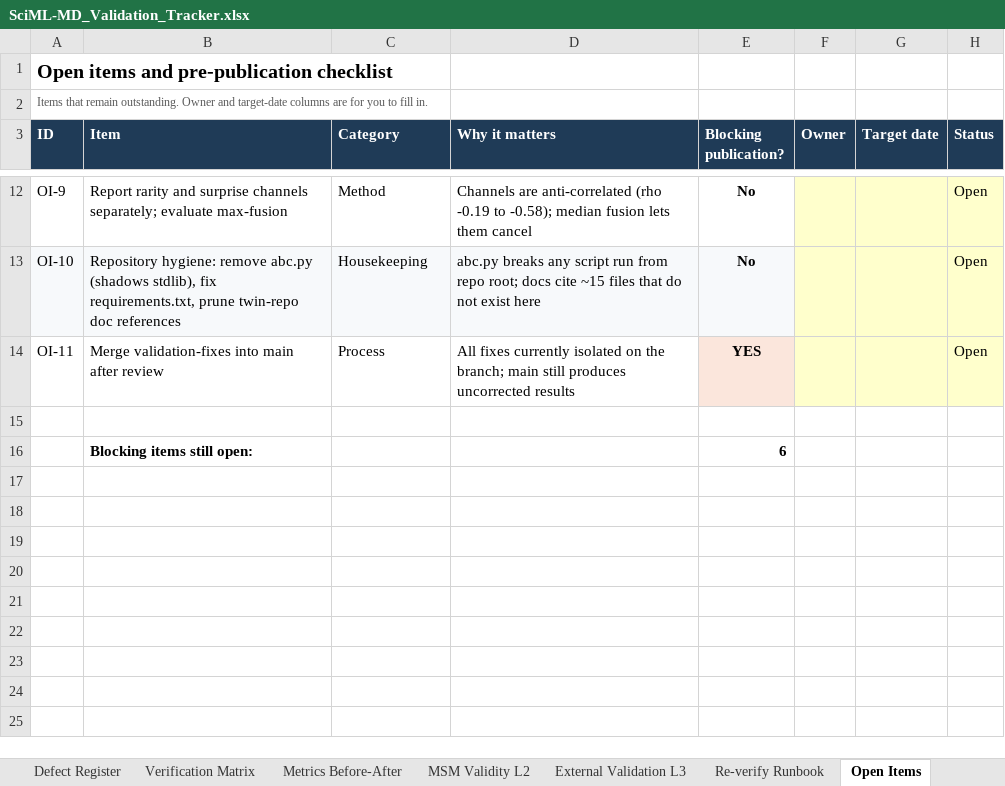
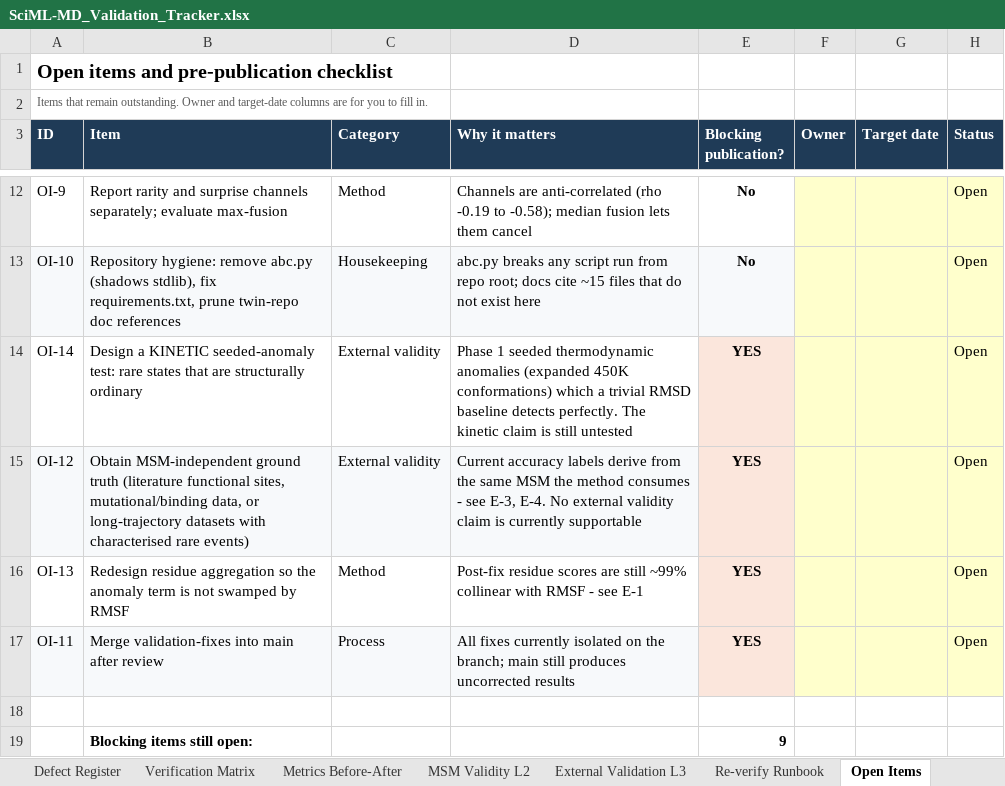
Before and after one commit to SciVizAI/SciML-MD, an Excel workbook: validation/SciML-MD_Validation_Tracker.xlsx, sheet Open Items, drawn as a sheet; only a part is shown, gaps mark what is left out; values as stored, in another font and other column widths than the file's, no borders; addresses are those after the commit; the diff names each change by its address in the sheet, - before the commit and + after, or states it on an @@ line.

Commit message:
D-09 smoothing opt-in, phase 1 seeded-anomaly harness, revalidation errata, layer 2/3 validation

```diff
--- a/validation/SciML-MD_Validation_Tracker.xlsx (sheet Open Items)
+++ b/validation/SciML-MD_Validation_Tracker.xlsx (sheet Open Items)
+row 14: OI-14 | Design a KINETIC seeded-anomaly test: rare states that are structurally ordinary | External validity | Phase 1 seeded thermodynamic anomalies (expanded 450K conformations) which a trivial RMSD baseline detects perfectly. The kinetic claim is still untested | YES |  |  | Open
+row 15: OI-12 | Obtain MSM-independent ground truth (literature functional sites, mutational/binding data, or long-trajectory datasets with characterised rare events) | External validity | Current accuracy labels derive from the same MSM the method consumes - see E-3, E-4. No external validity claim is currently supportable | YES |  |  | Open
+row 16: OI-13 | Redesign residue aggregation so the anomaly term is not swamped by RMSF | Method | Post-fix residue scores are still ~99% collinear with RMSF - see E-1 | YES |  |  | Open
-A17:D17 fill: none
+A17:D17 fill: #F7F9FB
-E19 (Blocking publication?): 6
+E19 (Blocking publication?): 9
```
Also changed, not shown: sheet Defect Register, sheet Verification Matrix, sheet README, 10 other files.
